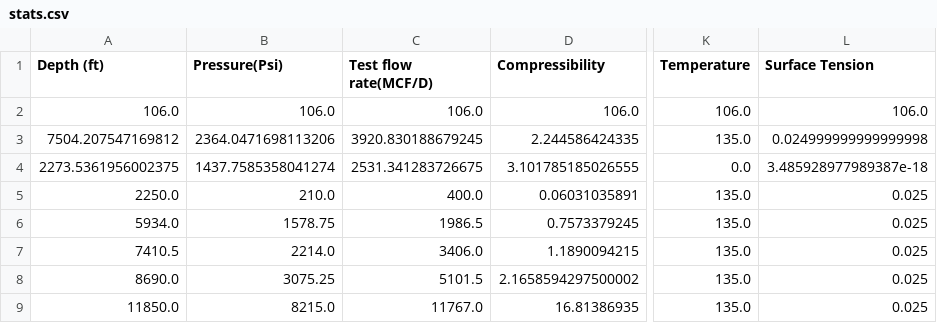
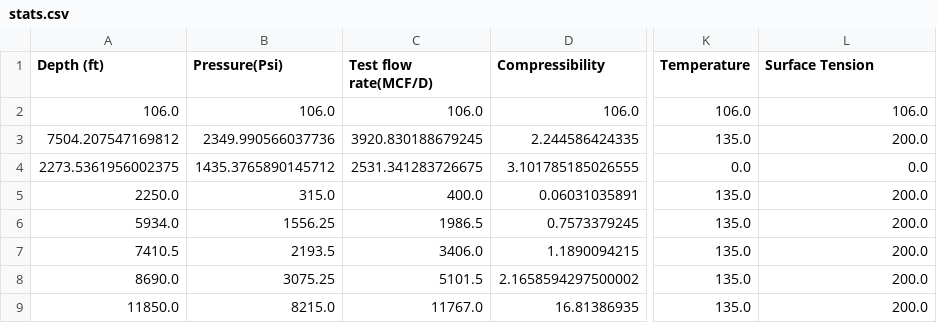
Before and after one commit to chidi-godwin/david-project, a CSV file: uploads/stats.csv, drawn as a sheet; only a part is shown, gaps mark what is left out; the diff names each change by its address in the sheet, - before the commit and + after, or states it on an @@ line.

```diff
--- a/uploads/stats.csv
+++ b/uploads/stats.csv
-B3 (Pressure(Psi)): 2364.0471698113206
+B3 (Pressure(Psi)): 2349.990566037736
-L3 (Surface Tension): 0.024999999999999998
+L3 (Surface Tension): 200.0
-B4 (Pressure(Psi)): 1437.7585358041274
+B4 (Pressure(Psi)): 1435.3765890145712
-L4 (Surface Tension): 3.485928977989387e-18
+L4 (Surface Tension): 0.0
-B5 (Pressure(Psi)): 210.0
+B5 (Pressure(Psi)): 315.0
-L5:L9 (Surface Tension): 0.025
+L5:L9 (Surface Tension): 200.0
-B6 (Pressure(Psi)): 1578.75
+B6 (Pressure(Psi)): 1556.25
-B7 (Pressure(Psi)): 2214.0
+B7 (Pressure(Psi)): 2193.5
```
Also changed, not shown: uploads/data.csv, 3 other files.
